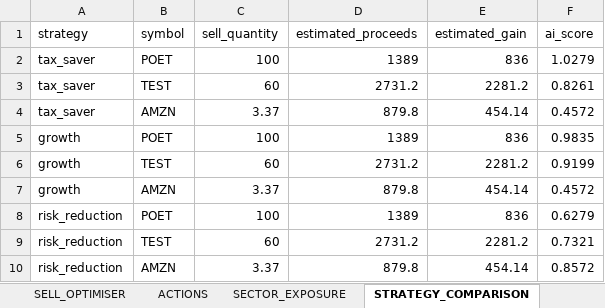
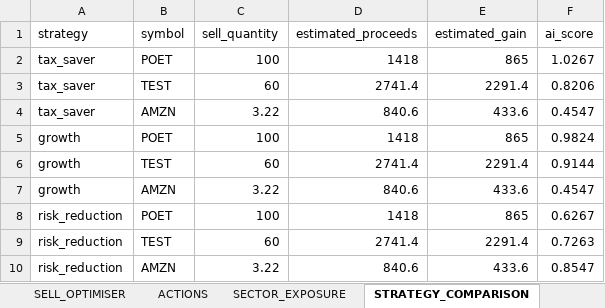
Before and after one commit to husainnatha/tradingsystem, an Excel workbook: data/exports/dev-portfolio_intelligence.xlsx, sheet STRATEGY_COMPARISON, drawn as a sheet; values as stored, in another font and other column widths than the file's, no borders; the diff names each change by its address in the sheet, - before the commit and + after, or states it on an @@ line.

Commit message:
Drive sell pipeline from capital state

```diff
--- a/data/exports/dev-portfolio_intelligence.xlsx (sheet STRATEGY_COMPARISON)
+++ b/data/exports/dev-portfolio_intelligence.xlsx (sheet STRATEGY_COMPARISON)
-D2 (estimated_proceeds): 1389
+D2 (estimated_proceeds): 1418
-E2 (estimated_gain): 836
+E2 (estimated_gain): 865
-F2 (ai_score): 1.0279
+F2 (ai_score): 1.0267
-D3 (estimated_proceeds): 2731.2
+D3 (estimated_proceeds): 2741.4
-E3 (estimated_gain): 2281.2
+E3 (estimated_gain): 2291.4
-F3 (ai_score): 0.8261
+F3 (ai_score): 0.8206
-C4 (sell_quantity): 3.37
+C4 (sell_quantity): 3.22
-D4 (estimated_proceeds): 879.8
+D4 (estimated_proceeds): 840.6
-E4 (estimated_gain): 454.14
+E4 (estimated_gain): 433.6
-F4 (ai_score): 0.4572
+F4 (ai_score): 0.4547
-D5 (estimated_proceeds): 1389
+D5 (estimated_proceeds): 1418
-E5 (estimated_gain): 836
+E5 (estimated_gain): 865
-F5 (ai_score): 0.9835
+F5 (ai_score): 0.9824
-D6 (estimated_proceeds): 2731.2
+D6 (estimated_proceeds): 2741.4
-E6 (estimated_gain): 2281.2
+E6 (estimated_gain): 2291.4
-F6 (ai_score): 0.9199
+F6 (ai_score): 0.9144
-C7 (sell_quantity): 3.37
+C7 (sell_quantity): 3.22
-D7 (estimated_proceeds): 879.8
+D7 (estimated_proceeds): 840.6
-E7 (estimated_gain): 454.14
+E7 (estimated_gain): 433.6
-F7 (ai_score): 0.4572
+F7 (ai_score): 0.4547
-D8 (estimated_proceeds): 1389
+D8 (estimated_proceeds): 1418
-E8 (estimated_gain): 836
+E8 (estimated_gain): 865
-F8 (ai_score): 0.6279
+F8 (ai_score): 0.6267
-D9 (estimated_proceeds): 2731.2
+D9 (estimated_proceeds): 2741.4
-E9 (estimated_gain): 2281.2
+E9 (estimated_gain): 2291.4
-F9 (ai_score): 0.7321
+F9 (ai_score): 0.7263
-C10 (sell_quantity): 3.37
+C10 (sell_quantity): 3.22
-D10 (estimated_proceeds): 879.8
+D10 (estimated_proceeds): 840.6
-E10 (estimated_gain): 454.14
+E10 (estimated_gain): 433.6
-F10 (ai_score): 0.8572
+F10 (ai_score): 0.8547
```
Also changed, not shown: sheet POSITION_SIZING, sheet MARKET_INTELLIGENCE, sheet BUY_RECOMMENDATIONS, sheet PORTFOLIO, sheet INVENTORY, sheet SELL_OPTIMISER, 3 more sheets, dashboard/tax_dashboard.xlsx, 1 other file.
